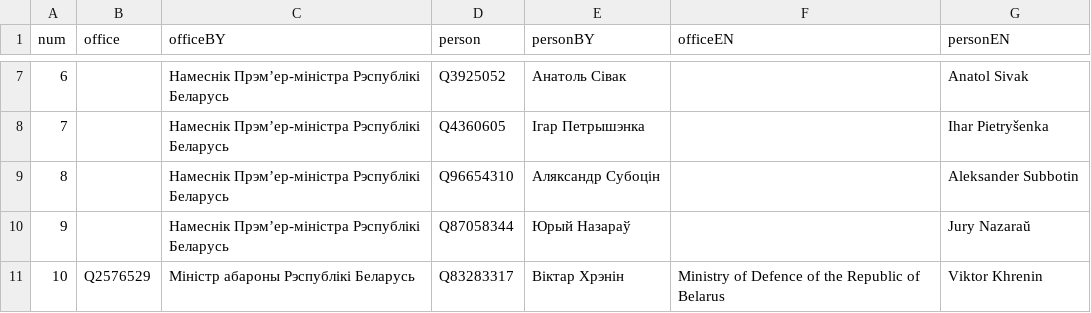
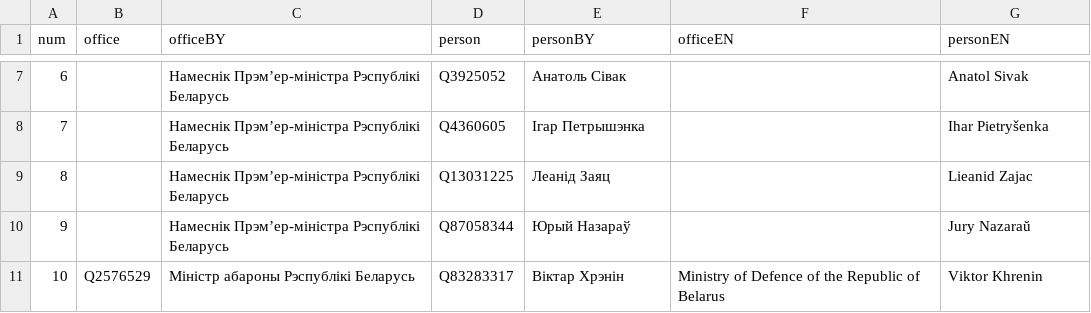
Before and after one commit to every-politician-scrapers/belarus-ministers, a CSV file: data/wikipedia.csv, drawn as a sheet; only a part is shown, gaps mark what is left out.

Commit message:
Compare external sources to Wikidata

```diff
--- a/data/wikipedia.csv
+++ b/data/wikipedia.csv
@@ -8,3 +8,3 @@ num,office,officeBY,person,personBY,officeEN,personEN
 7,,Намеснік Прэм’ер-міністра Рэспублікі Беларусь,Q4360605,Ігар Петрышэнка,,Ihar Pietryšenka
-8,,Намеснік Прэм’ер-міністра Рэспублікі Беларусь,Q96654310,Аляксандр Субоцін,,Aleksander Subbotin
+8,,Намеснік Прэм’ер-міністра Рэспублікі Беларусь,Q13031225,Леанід Заяц,,Lieanid Zajac
 9,,Намеснік Прэм’ер-міністра Рэспублікі Беларусь,Q87058344,Юрый Назараў,,Jury Nazaraŭ
```
